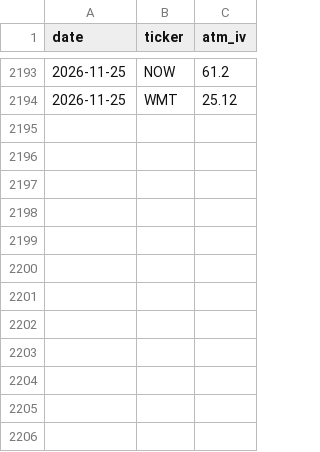
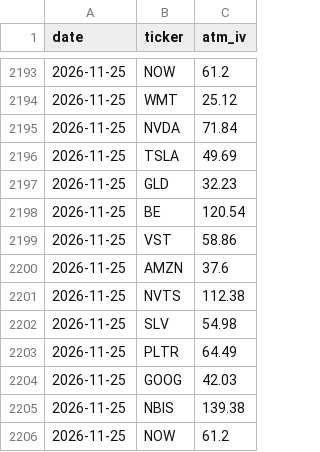
Before and after one commit to cybercurry/options-dashboard, a CSV file: data/iv_history.csv, drawn as a sheet; only a part is shown, gaps mark what is left out; the diff names each change by its address in the sheet, - before the commit and + after, or states it on an @@ line.

```diff
--- a/data/iv_history.csv
+++ b/data/iv_history.csv
+row 2195: 2026-11-25 | NVDA | 71.84
+row 2196: 2026-11-25 | TSLA | 49.69
+row 2197: 2026-11-25 | GLD | 32.23
+row 2198: 2026-11-25 | BE | 120.54
+row 2199: 2026-11-25 | VST | 58.86
+row 2200: 2026-11-25 | AMZN | 37.6
+row 2201: 2026-11-25 | NVTS | 112.38
+row 2202: 2026-11-25 | SLV | 54.98
+row 2203: 2026-11-25 | PLTR | 64.49
+row 2204: 2026-11-25 | GOOG | 42.03
+row 2205: 2026-11-25 | NBIS | 139.38
+row 2206: 2026-11-25 | NOW | 61.2
```
